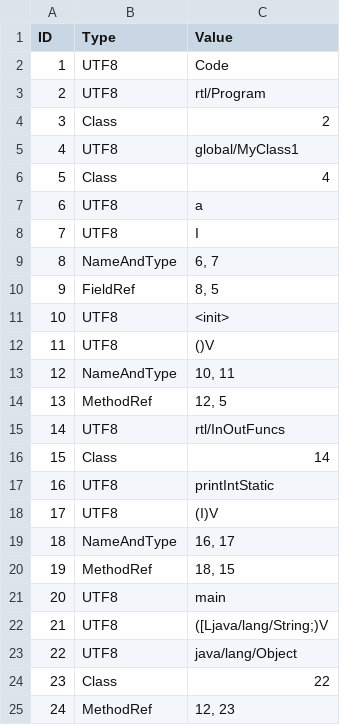
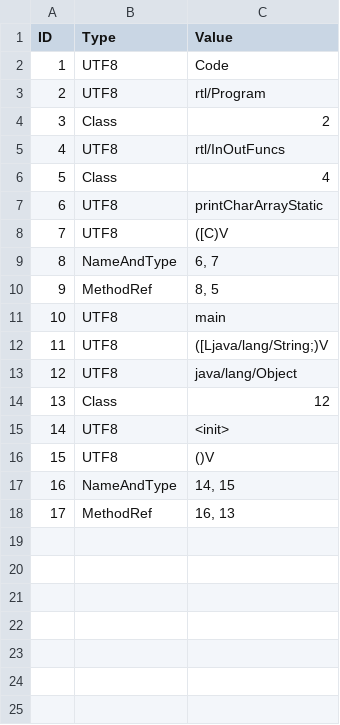
Before and after one commit to Flipty148/objective_c_compiler, a CSV file: project_for_lex.yy.c/out/tables/rtl_Program_ConstantsTable.csv, drawn as a sheet; removed rows and columns are numbered as before the commit, all else as after; the diff names each change by its address in the sheet, - before the commit and + after, or states it on an @@ line.

Commit message:
Добавлена ошибка, если string_literal присваивался не массиву char. Различные исправления при инициализации массива.

```diff
--- a/project_for_lex.yy.c/out/tables/rtl_Program_ConstantsTable.csv
+++ b/project_for_lex.yy.c/out/tables/rtl_Program_ConstantsTable.csv
-C5 (Value): global/MyClass1
+C5 (Value): rtl/InOutFuncs
-C7 (Value): a
+C7 (Value): printCharArrayStatic
-C8 (Value): I
+C8 (Value): ([C)V
-B10 (Type): FieldRef
+B10 (Type): MethodRef
-row 13: 12 | NameAndType | 10, 11
-row 14: 13 | MethodRef | 12, 5
-row 15: 14 | UTF8 | rtl/InOutFuncs
-row 16: 15 | Class | 14
-row 17: 16 | UTF8 | printIntStatic
-row 18: 17 | UTF8 | (I)V
-row 19: 18 | NameAndType | 16, 17
-row 20: 19 | MethodRef | 18, 15
@@ column A (ID) renumbered from row 11 down @@
-C14 (Value): 22
+C14 (Value): 12
@@ row 11 moved to row 15: 14 @@
@@ row 12 moved to row 16: 15 @@
+row 17: 16 | NameAndType | 14, 15
-C18 (Value): 12, 23
+C18 (Value): 16, 13
```
Also changed, not shown: project_for_lex.yy.c/out/tables/ClassesTable.csv, project_for_lex.yy.c/out/tables/rtl_Program_MethodsTable.csv, 10 other files.
